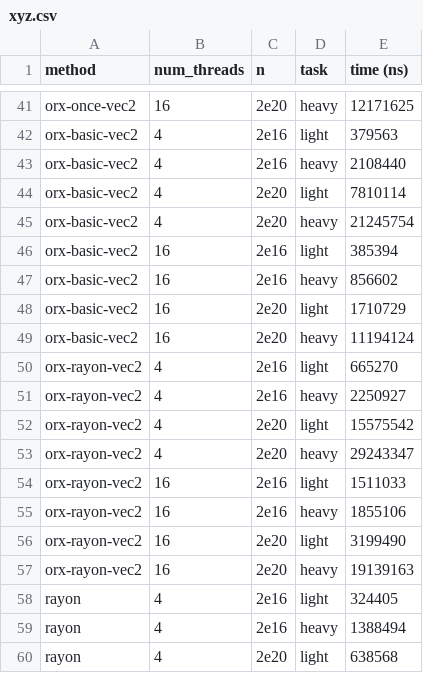
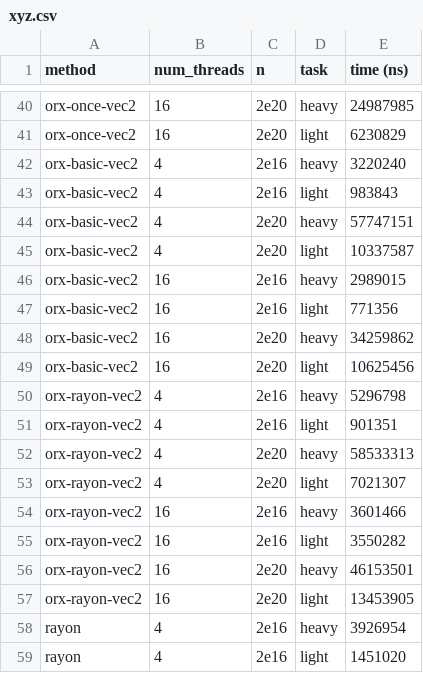
Before and after one commit to orxfun/orx-parallel, a CSV file: docs/bench-ui/results/memory_pressure/xyz.csv, drawn as a sheet; only a part is shown, gaps mark what is left out; removed rows and columns are numbered as before the commit, all else as after; the diff covers the shown part only; the diff names each change by its address in the sheet, - before the commit and + after, or states it on an @@ line.

```diff
--- a/docs/bench-ui/results/memory_pressure/xyz.csv
+++ b/docs/bench-ui/results/memory_pressure/xyz.csv
-E40 (time (ns)): 12171625
+E40 (time (ns)): 24987985
-row 42: orx-basic-vec2 | 4 | 2e16 | light | 379563
+row 41: orx-once-vec2 | 16 | 2e20 | light | 6230829
-E42 (time (ns)): 2108440
+E42 (time (ns)): 3220240
-C43 (n): 2e20
+C43 (n): 2e16
-E43 (time (ns)): 7810114
+E43 (time (ns)): 983843
-E44 (time (ns)): 21245754
+E44 (time (ns)): 57747151
-B45 (num_threads): 16
+B45 (num_threads): 4
-C45 (n): 2e16
+C45 (n): 2e20
-E45 (time (ns)): 385394
+E45 (time (ns)): 10337587
-E46 (time (ns)): 856602
+E46 (time (ns)): 2989015
-C47 (n): 2e20
+C47 (n): 2e16
-E47 (time (ns)): 1710729
+E47 (time (ns)): 771356
-E48 (time (ns)): 11194124
+E48 (time (ns)): 34259862
-row 50: orx-rayon-vec2 | 4 | 2e16 | light | 665270
+row 49: orx-basic-vec2 | 16 | 2e20 | light | 10625456
-E50 (time (ns)): 2250927
+E50 (time (ns)): 5296798
-C51 (n): 2e20
+C51 (n): 2e16
-E51 (time (ns)): 15575542
+E51 (time (ns)): 901351
-E52 (time (ns)): 29243347
+E52 (time (ns)): 58533313
-B53 (num_threads): 16
+B53 (num_threads): 4
-C53 (n): 2e16
+C53 (n): 2e20
-E53 (time (ns)): 1511033
+E53 (time (ns)): 7021307
-E54 (time (ns)): 1855106
+E54 (time (ns)): 3601466
-C55 (n): 2e20
+C55 (n): 2e16
-E55 (time (ns)): 3199490
+E55 (time (ns)): 3550282
-E56 (time (ns)): 19139163
+E56 (time (ns)): 46153501
-row 58: rayon | 4 | 2e16 | light | 324405
+row 57: orx-rayon-vec2 | 16 | 2e20 | light | 13453905
-E58 (time (ns)): 1388494
+E58 (time (ns)): 3926954
-C59 (n): 2e20
+C59 (n): 2e16
-E59 (time (ns)): 638568
+E59 (time (ns)): 1451020
```
Also changed, not shown: 6 added rows, 6 removed rows and 73 edited cells elsewhere in this file, 14 other files.
